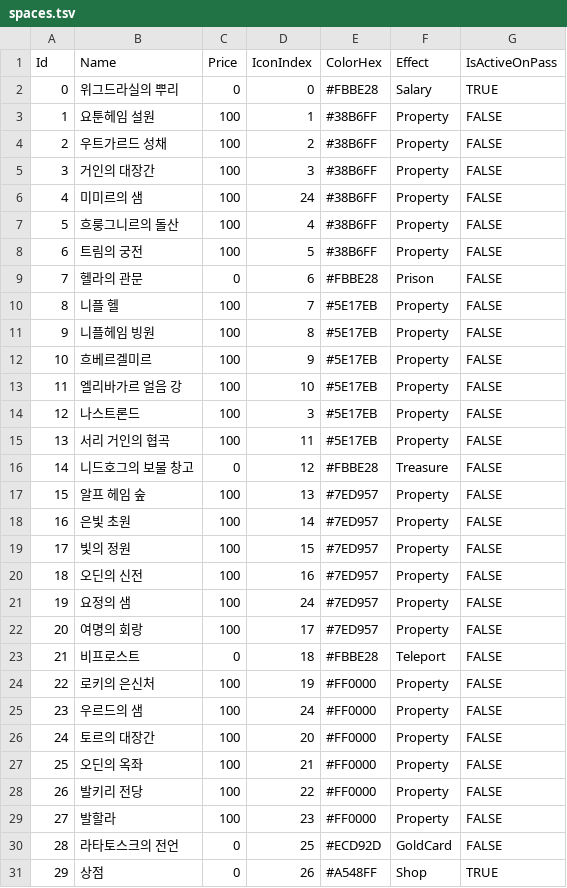
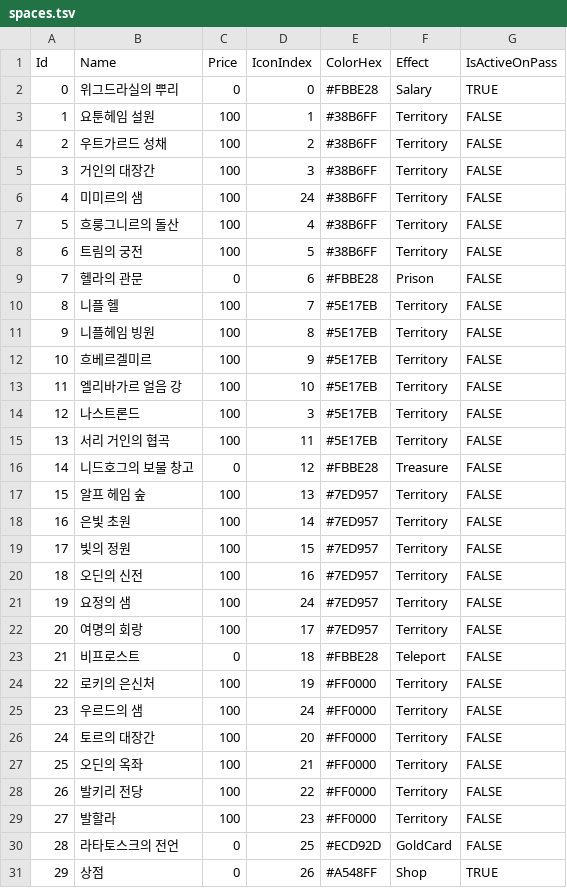
Before and after one commit to KooHoo-Dev/3rd-TeamProject-KM, a TSV file: Assets/StreamingAssets/Table/Board/spaces.tsv, drawn as a sheet.

Commit message:
Add Territory
영지 점령 기능 추가
  - 연출 보완 필요
  - 값 정리 필요 (Extensions로 뺄려고 해둔거 몇개 있는데 이런거, 내일 함)

```diff
--- a/Assets/StreamingAssets/Table/Board/spaces.tsv
+++ b/Assets/StreamingAssets/Table/Board/spaces.tsv
@@ -2,29 +2,29 @@ Id	Name	Price	IconIndex	ColorHex	Effect	IsActiveOnPass
 0	위그드라실의 뿌리	0	0	#FBBE28	Salary	TRUE
-1	요툰헤임 설원	100	1	#38B6FF	Property	FALSE
-2	우트가르드 성채	100	2	#38B6FF	Property	FALSE
-3	거인의 대장간	100	3	#38B6FF	Property	FALSE
-4	미미르의 샘	100	24	#38B6FF	Property	FALSE
-5	흐룽그니르의 돌산	100	4	#38B6FF	Property	FALSE
-6	트림의 궁전	100	5	#38B6FF	Property	FALSE
+1	요툰헤임 설원	100	1	#38B6FF	Territory	FALSE
+2	우트가르드 성채	100	2	#38B6FF	Territory	FALSE
+3	거인의 대장간	100	3	#38B6FF	Territory	FALSE
+4	미미르의 샘	100	24	#38B6FF	Territory	FALSE
+5	흐룽그니르의 돌산	100	4	#38B6FF	Territory	FALSE
+6	트림의 궁전	100	5	#38B6FF	Territory	FALSE
 7	헬라의 관문	0	6	#FBBE28	Prison	FALSE
-8	니플 헬	100	7	#5E17EB	Property	FALSE
-9	니플헤임 빙원	100	8	#5E17EB	Property	FALSE
-10	흐베르겔미르	100	9	#5E17EB	Property	FALSE
-11	엘리바가르 얼음 강	100	10	#5E17EB	Property	FALSE
-12	나스트론드	100	3	#5E17EB	Property	FALSE
-13	서리 거인의 협곡	100	11	#5E17EB	Property	FALSE
+8	니플 헬	100	7	#5E17EB	Territory	FALSE
+9	니플헤임 빙원	100	8	#5E17EB	Territory	FALSE
+10	흐베르겔미르	100	9	#5E17EB	Territory	FALSE
+11	엘리바가르 얼음 강	100	10	#5E17EB	Territory	FALSE
+12	나스트론드	100	3	#5E17EB	Territory	FALSE
+13	서리 거인의 협곡	100	11	#5E17EB	Territory	FALSE
 14	니드호그의 보물 창고	0	12	#FBBE28	Treasure	FALSE
-15	알프 헤임 숲	100	13	#7ED957	Property	FALSE
-16	은빛 초원	100	14	#7ED957	Property	FALSE
-17	빛의 정원	100	15	#7ED957	Property	FALSE
-18	오딘의 신전	100	16	#7ED957	Property	FALSE
-19	요정의 샘	100	24	#7ED957	Property	FALSE
-20	여명의 회랑	100	17	#7ED957	Property	FALSE
+15	알프 헤임 숲	100	13	#7ED957	Territory	FALSE
+16	은빛 초원	100	14	#7ED957	Territory	FALSE
+17	빛의 정원	100	15	#7ED957	Territory	FALSE
+18	오딘의 신전	100	16	#7ED957	Territory	FALSE
+19	요정의 샘	100	24	#7ED957	Territory	FALSE
+20	여명의 회랑	100	17	#7ED957	Territory	FALSE
 21	비프로스트	0	18	#FBBE28	Teleport	FALSE
-22	로키의 은신처	100	19	#FF0000	Property	FALSE
-23	우르드의 샘	100	24	#FF0000	Property	FALSE
-24	토르의 대장간	100	20	#FF0000	Property	FALSE
-25	오딘의 옥좌	100	21	#FF0000	Property	FALSE
-26	발키리 전당	100	22	#FF0000	Property	FALSE
-27	발할라	100	23	#FF0000	Property	FALSE
+22	로키의 은신처	100	19	#FF0000	Territory	FALSE
+23	우르드의 샘	100	24	#FF0000	Territory	FALSE
+24	토르의 대장간	100	20	#FF0000	Territory	FALSE
+25	오딘의 옥좌	100	21	#FF0000	Territory	FALSE
+26	발키리 전당	100	22	#FF0000	Territory	FALSE
+27	발할라	100	23	#FF0000	Territory	FALSE
 28	라타토스크의 전언 	0	25	#ECD92D	GoldCard	FALSE
```
Also changed, not shown: 22 other files.
